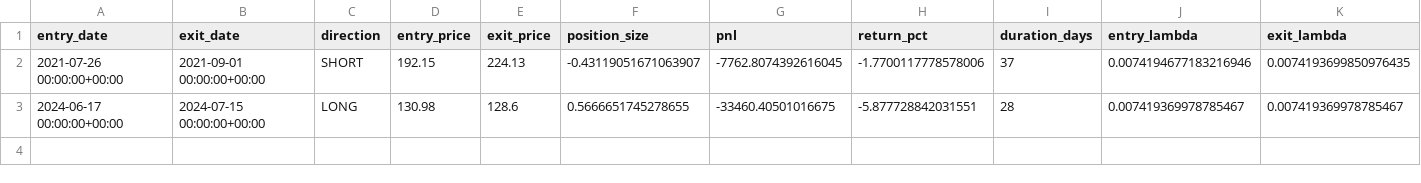
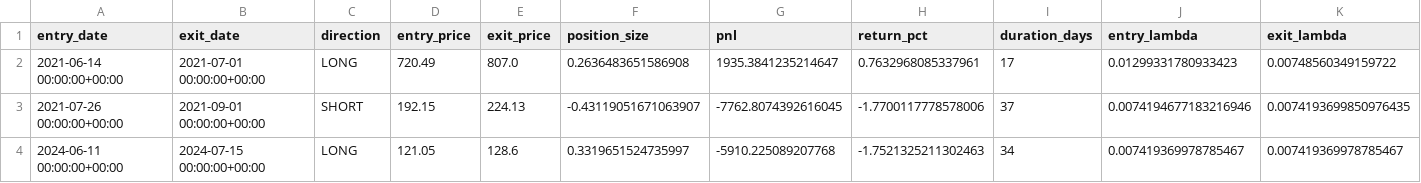
Before and after one commit to RayyanWaseem1/MRJD-and-Hawkes-for-Pairs-Trading, a CSV file: outputs/trade_summary.csv, drawn as a sheet; only a part is shown; removed rows and columns are numbered as before the commit, all else as after; rows hold the shown columns only; the diff names each change by its address in the sheet, - before the commit and + after, or states it on an @@ line.

```diff
--- a/outputs/trade_summary.csv
+++ b/outputs/trade_summary.csv
+row 2: 2021-06-14 00:00:00+00:00 | 2021-07-01 00:00:00+00:00 | LONG | 720.49 | 807.0 | 0.2636483651586908 | 1935.3841235214647 | 0.7632968085337961 | 17 | 0.01299331780933423 | 0.00748560349159722
-row 3: 2024-06-17 00:00:00+00:00 | 2024-07-15 00:00:00+00:00 | LONG | 130.98 | 128.6 | 0.5666651745278655 | -33460.40501016675 | -5.877728842031551 | 28 | 0.007419369978785467 | 0.007419369978785467
+row 4: 2024-06-11 00:00:00+00:00 | 2024-07-15 00:00:00+00:00 | LONG | 121.05 | 128.6 | 0.3319651524735997 | -5910.225089207768 | -1.7521325211302463 | 34 | 0.007419369978785467 | 0.007419369978785467
```
Also changed, not shown: outputs/equity_curve.csv, outputs/performance_metrics.csv, 1 other file.
